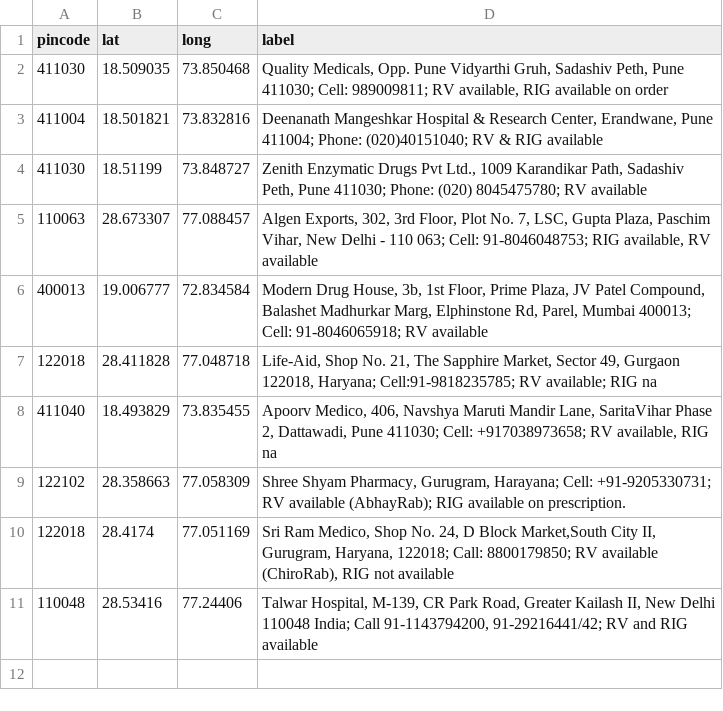
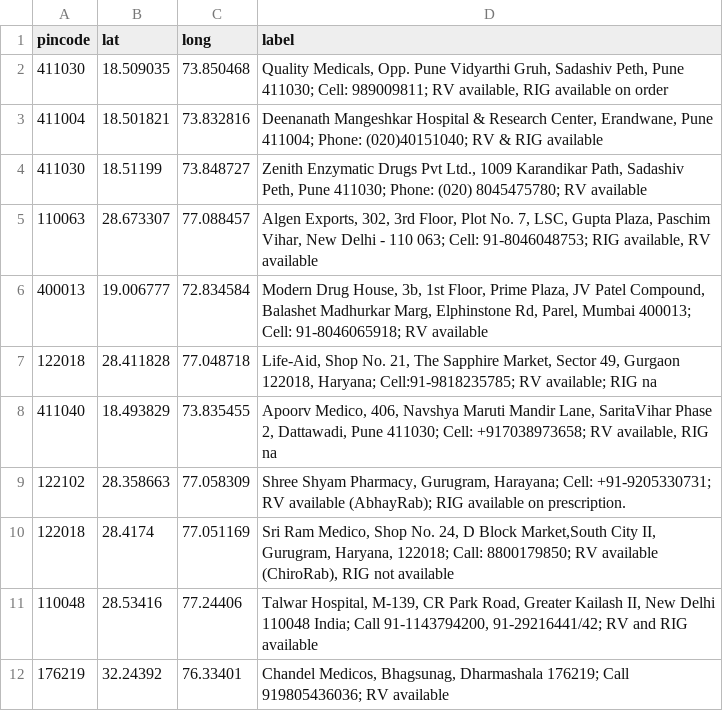
Before and after one commit to anyadoc/FRDattacks-India, a CSV file: pepdatabase.csv, drawn as a sheet.

Commit message:
Add files via upload

```diff
--- a/pepdatabase.csv
+++ b/pepdatabase.csv
@@ -11 +11,2 @@ pincode,lat,long,label
 110048,28.53416,77.24406,"Talwar Hospital, M-139, CR Park Road, Greater Kailash II, New Delhi 110048 India; Call 91-1143794200, 91-29216441/42; RV and RIG available"
+176219,32.24392,76.33401,"Chandel Medicos, Bhagsunag, Dharmashala 176219; Call 919805436036; RV available"
```
